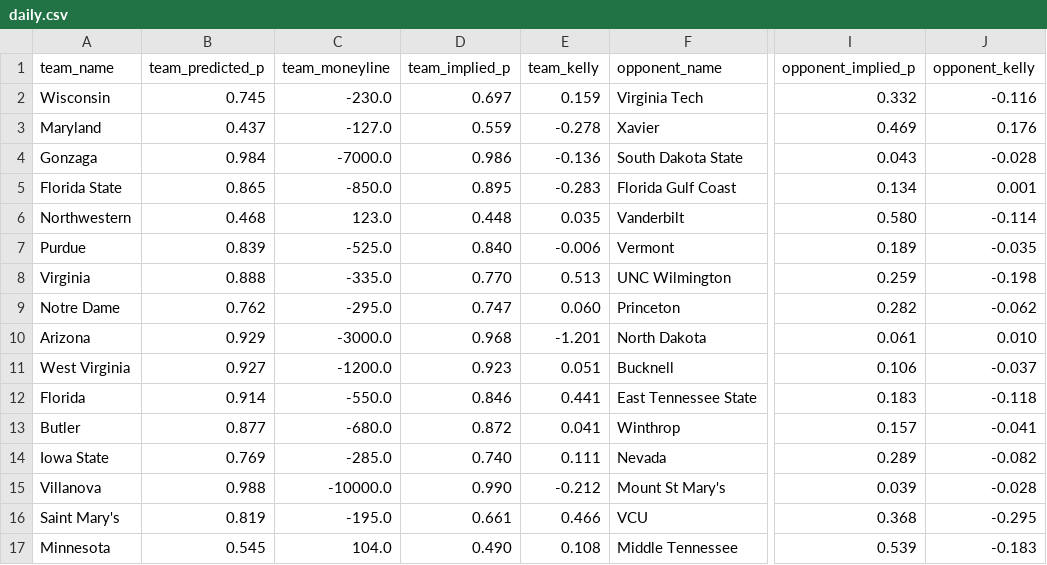
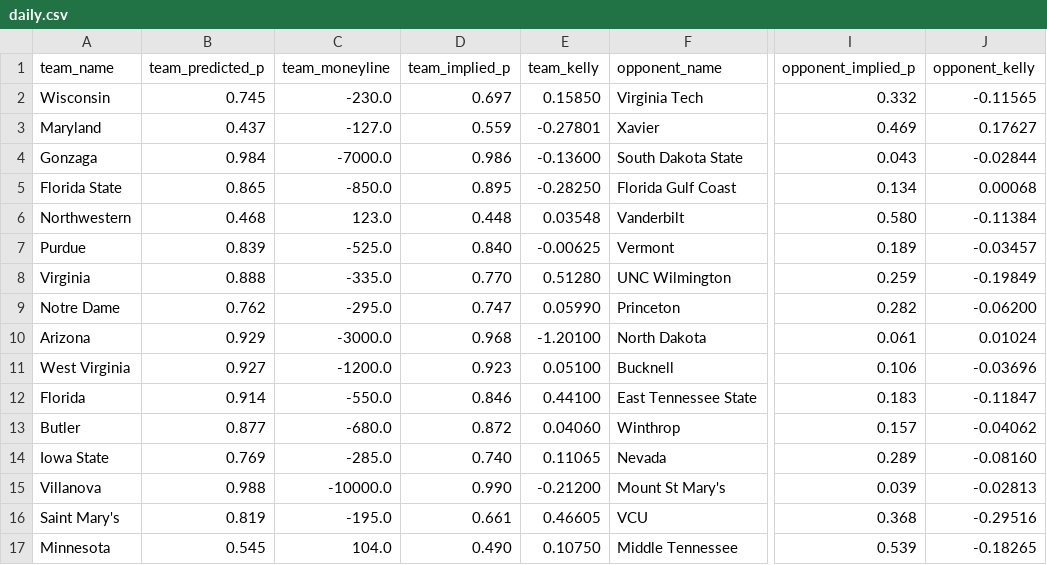
Before and after one commit to octonion/basketball-m, a CSV file: kelly/daily.csv, drawn as a sheet; only a part is shown, gaps mark what is left out; the diff names each change by its address in the sheet, - before the commit and + after, or states it on an @@ line.

Commit message:
Kelly initial import.

```diff
--- a/kelly/daily.csv
+++ b/kelly/daily.csv
-E2 (team_kelly): 0.159
+E2 (team_kelly): 0.15850
-J2 (opponent_kelly): -0.116
+J2 (opponent_kelly): -0.11565
-E3 (team_kelly): -0.278
+E3 (team_kelly): -0.27801
-J3 (opponent_kelly): 0.176
+J3 (opponent_kelly): 0.17627
-E4 (team_kelly): -0.136
+E4 (team_kelly): -0.13600
-J4 (opponent_kelly): -0.028
+J4 (opponent_kelly): -0.02844
-E5 (team_kelly): -0.283
+E5 (team_kelly): -0.28250
-J5 (opponent_kelly): 0.001
+J5 (opponent_kelly): 0.00068
-E6 (team_kelly): 0.035
+E6 (team_kelly): 0.03548
-J6 (opponent_kelly): -0.114
+J6 (opponent_kelly): -0.11384
-E7 (team_kelly): -0.006
+E7 (team_kelly): -0.00625
-J7 (opponent_kelly): -0.035
+J7 (opponent_kelly): -0.03457
-E8 (team_kelly): 0.513
+E8 (team_kelly): 0.51280
-J8 (opponent_kelly): -0.198
+J8 (opponent_kelly): -0.19849
-E9 (team_kelly): 0.060
+E9 (team_kelly): 0.05990
-J9 (opponent_kelly): -0.062
+J9 (opponent_kelly): -0.06200
-E10 (team_kelly): -1.201
+E10 (team_kelly): -1.20100
-J10 (opponent_kelly): 0.010
+J10 (opponent_kelly): 0.01024
-E11 (team_kelly): 0.051
+E11 (team_kelly): 0.05100
-J11 (opponent_kelly): -0.037
+J11 (opponent_kelly): -0.03696
-E12 (team_kelly): 0.441
+E12 (team_kelly): 0.44100
-J12 (opponent_kelly): -0.118
+J12 (opponent_kelly): -0.11847
-E13 (team_kelly): 0.041
+E13 (team_kelly): 0.04060
-J13 (opponent_kelly): -0.041
+J13 (opponent_kelly): -0.04062
-E14 (team_kelly): 0.111
+E14 (team_kelly): 0.11065
-J14 (opponent_kelly): -0.082
+J14 (opponent_kelly): -0.08160
-E15 (team_kelly): -0.212
+E15 (team_kelly): -0.21200
-J15 (opponent_kelly): -0.028
+J15 (opponent_kelly): -0.02813
-E16 (team_kelly): 0.466
+E16 (team_kelly): 0.46605
-J16 (opponent_kelly): -0.295
+J16 (opponent_kelly): -0.29516
-E17 (team_kelly): 0.108
+E17 (team_kelly): 0.10750
-J17 (opponent_kelly): -0.183
+J17 (opponent_kelly): -0.18265
```
Also changed, not shown: 1 other file.
